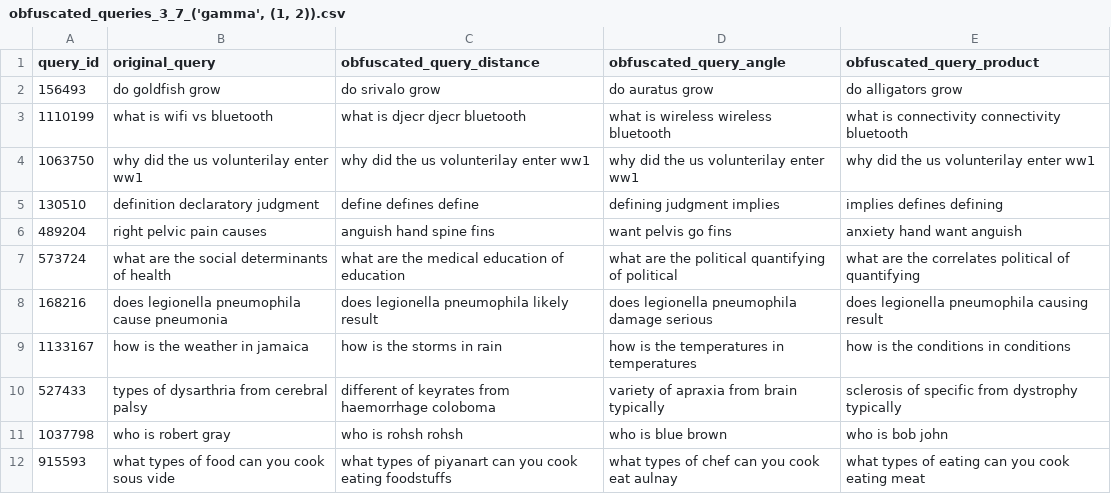
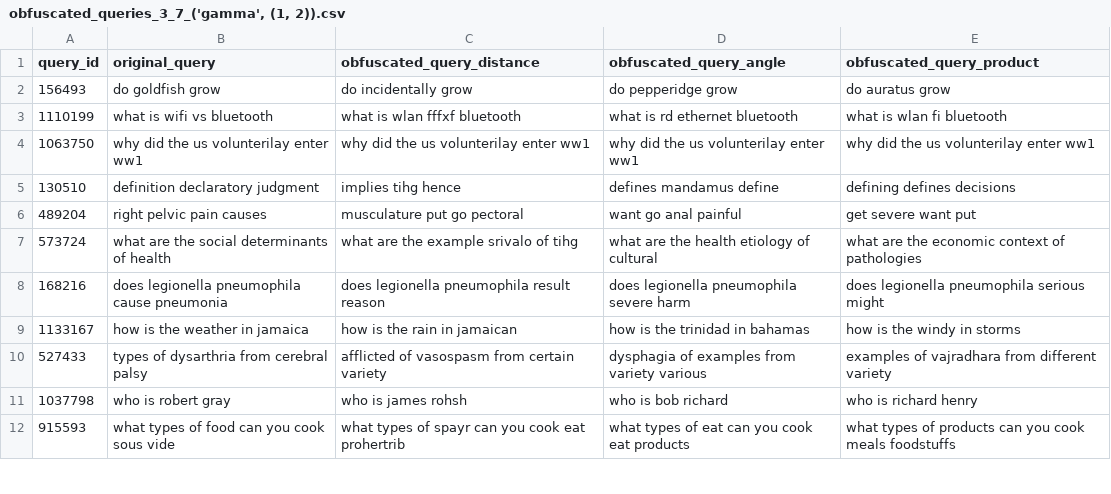
Before and after one commit to Kekkodf/WBB-QueryObfuscation, a CSV file: results/pipeline/obfuscated_queries_3_7_('gamma', (1, 2)).csv, drawn as a sheet; only a part is shown; the diff covers the shown part only.

```diff
--- a/results/pipeline/obfuscated_queries_3_7_('gamma', (1, 2)).csv
+++ b/results/pipeline/obfuscated_queries_3_7_('gamma', (1, 2)).csv
@@ -1,12 +1,12 @@
 query_id,original_query,obfuscated_query_distance,obfuscated_query_angle,obfuscated_query_product
-156493,do goldfish grow,do srivalo grow,do auratus grow,do alligators grow
-1110199,what is wifi vs bluetooth,what is djecr djecr bluetooth,what is wireless wireless bluetooth,what is connectivity connectivity bluetooth
+156493,do goldfish grow,do incidentally grow,do pepperidge grow,do auratus grow
+1110199,what is wifi vs bluetooth,what is wlan fffxf bluetooth,what is rd ethernet bluetooth,what is wlan fi bluetooth
 1063750,why did the us volunterilay enter ww1,why did the us volunterilay enter ww1,why did the us volunterilay enter ww1,why did the us volunterilay enter ww1
-130510,definition declaratory judgment,define defines define,defining judgment implies,implies defines defining
-489204,right pelvic pain causes,anguish hand spine fins,want pelvis go fins,anxiety hand want anguish
-573724,what are the social determinants of health,what are the medical education of education,what are the political quantifying of political,what are the correlates political of quantifying
-168216,does legionella pneumophila cause pneumonia,does legionella pneumophila likely result,does legionella pneumophila damage serious,does legionella pneumophila causing result
-1133167,how is the weather in jamaica,how is the storms in rain,how is the temperatures in temperatures,how is the conditions in conditions
-527433,types of dysarthria from cerebral palsy,different of keyrates from haemorrhage coloboma,variety of apraxia from brain typically,sclerosis of specific from dystrophy typically
-1037798,who is robert gray,who is rohsh rohsh,who is blue brown,who is bob john
-915593,what types of food can you cook sous vide,what types of piyanart can you cook eating foodstuffs,what types of chef can you cook eat aulnay,what types of eating can you cook eating meat
+130510,definition declaratory judgment,implies tihg hence,defines mandamus define,defining defines decisions
+489204,right pelvic pain causes,musculature put go pectoral,want go anal painful,get severe want put
+573724,what are the social determinants of health,what are the example srivalo of tihg,what are the health etiology of cultural,what are the economic context of pathologies
+168216,does legionella pneumophila cause pneumonia,does legionella pneumophila result reason,does legionella pneumophila severe harm,does legionella pneumophila serious might
+1133167,how is the weather in jamaica,how is the rain in jamaican,how is the trinidad in bahamas,how is the windy in storms
+527433,types of dysarthria from cerebral palsy,afflicted of vasospasm from certain variety,dysphagia of examples from variety various,examples of vajradhara from different variety
+1037798,who is robert gray,who is james rohsh,who is bob richard,who is richard henry
+915593,what types of food can you cook sous vide,what types of spayr can you cook eat prohertrib,what types of eat can you cook eat products,what types of products can you cook meals foodstuffs
```
Also changed, not shown: 77 edited cells elsewhere in this file, results/pipeline/obfuscated_queries_3_4_('gamma', (1, 2)).csv, results/pipeline/obfuscated_queries_3_5_('gamma', (1, 2)).csv, 10 other files.
